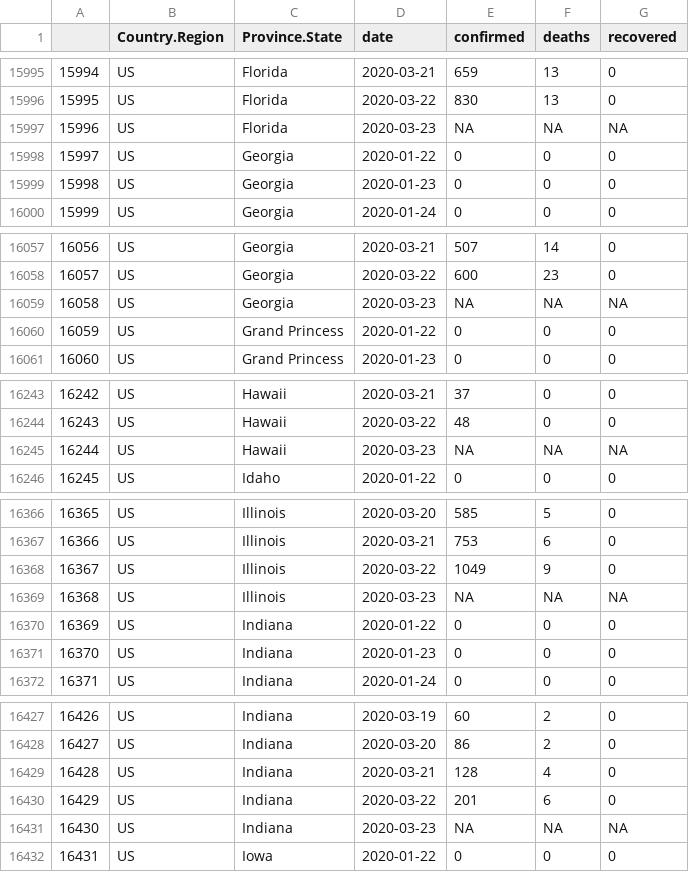
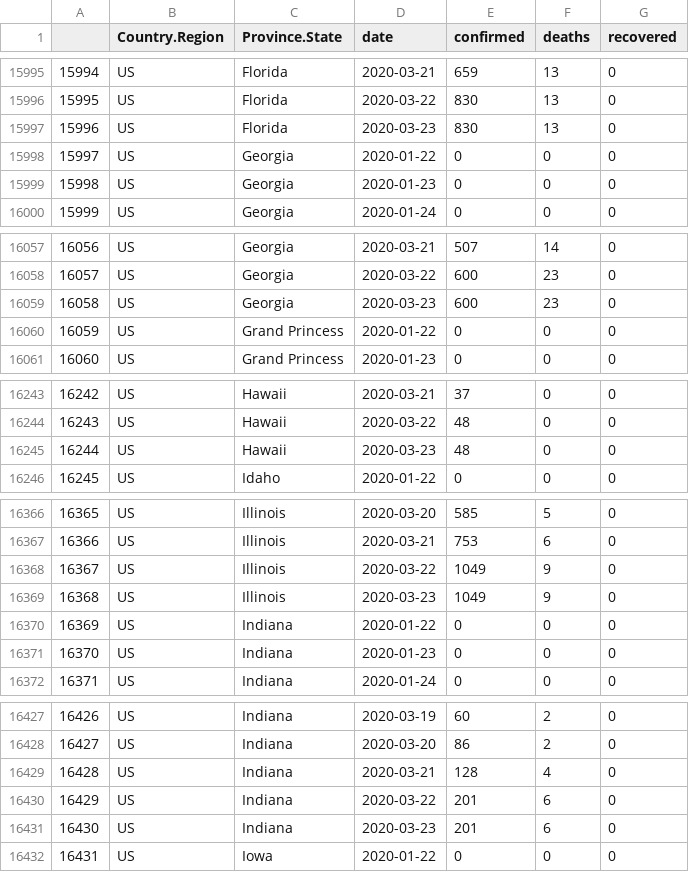
Before and after one commit to opencedar/covid19, a CSV file: covid_ets.csv, drawn as a sheet; only a part is shown, gaps mark what is left out; the diff covers the shown part only.

```diff
--- a/covid_ets.csv
+++ b/covid_ets.csv
@@ -15996,3 +15996,3 @@
 "15995","US","Florida",2020-03-22,830,13,0
-"15996","US","Florida",2020-03-23,NA,NA,NA
+"15996","US","Florida",2020-03-23,830,13,0
 "15997","US","Georgia",2020-01-22,0,0,0
@@ -16058,3 +16058,3 @@
 "16057","US","Georgia",2020-03-22,600,23,0
-"16058","US","Georgia",2020-03-23,NA,NA,NA
+"16058","US","Georgia",2020-03-23,600,23,0
 "16059","US","Grand Princess",2020-01-22,0,0,0
@@ -16244,3 +16244,3 @@
 "16243","US","Hawaii",2020-03-22,48,0,0
-"16244","US","Hawaii",2020-03-23,NA,NA,NA
+"16244","US","Hawaii",2020-03-23,48,0,0
 "16245","US","Idaho",2020-01-22,0,0,0
@@ -16368,3 +16368,3 @@
 "16367","US","Illinois",2020-03-22,1049,9,0
-"16368","US","Illinois",2020-03-23,NA,NA,NA
+"16368","US","Illinois",2020-03-23,1049,9,0
 "16369","US","Indiana",2020-01-22,0,0,0
@@ -16430,3 +16430,3 @@
 "16429","US","Indiana",2020-03-22,201,6,0
-"16430","US","Indiana",2020-03-23,NA,NA,NA
+"16430","US","Indiana",2020-03-23,201,6,0
 "16431","US","Iowa",2020-01-22,0,0,0
```
Also changed, not shown: 111 edited cells elsewhere in this file, 2 other files.
